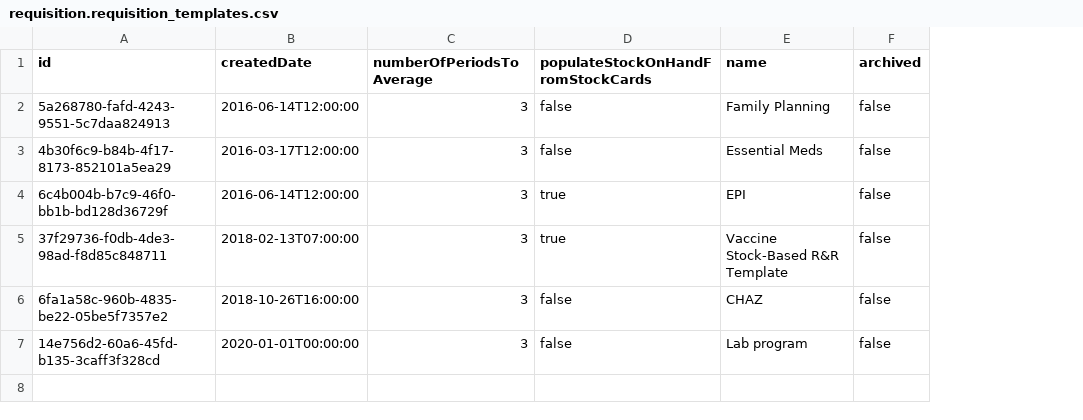
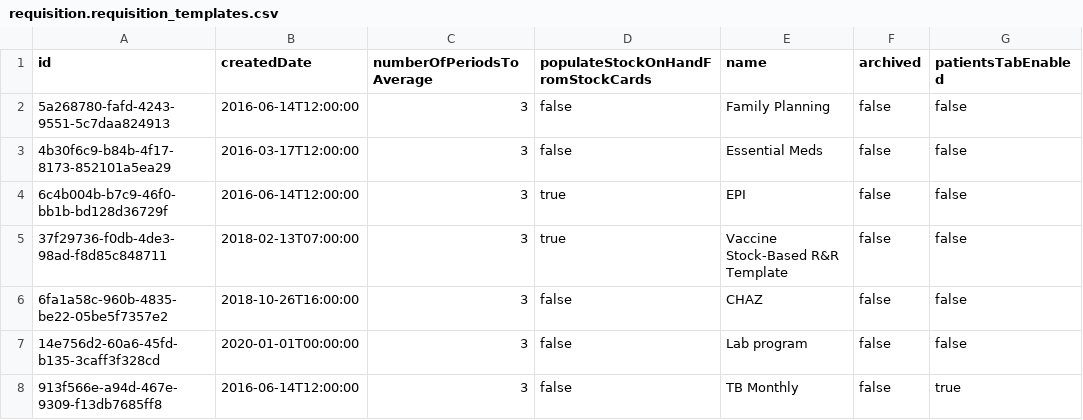
Before and after one commit to OpenLMIS/openlmis-requisition, a CSV file: src/main/resources/db/demo-data/requisition.requisition_templates.csv, drawn as a sheet; the diff names each change by its address in the sheet, - before the commit and + after, or states it on an @@ line.

```diff
--- a/src/main/resources/db/demo-data/requisition.requisition_templates.csv
+++ b/src/main/resources/db/demo-data/requisition.requisition_templates.csv
+column G (patientsTabEnabled), rows 2-7: all false
+row 8: 913f566e-a94d-467e-9309-f13db7685ff8 | 2016-06-14T12:00:00 | 3 | false | TB Monthly | false | true
```
Also changed, not shown: src/main/resources/db/demo-data/requisition.requisition_template_assignments.csv, 5 other files.
